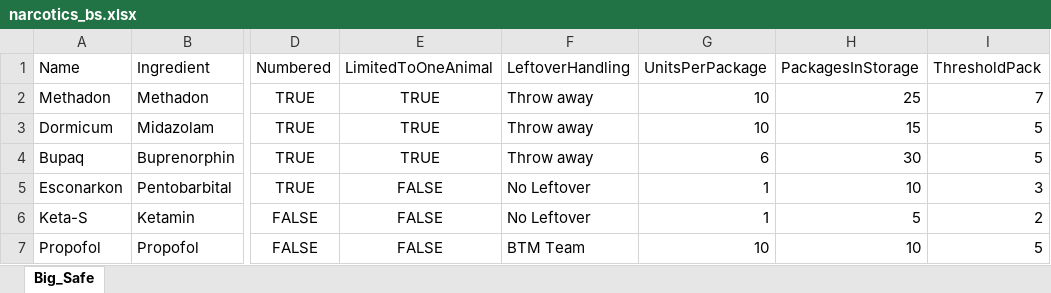
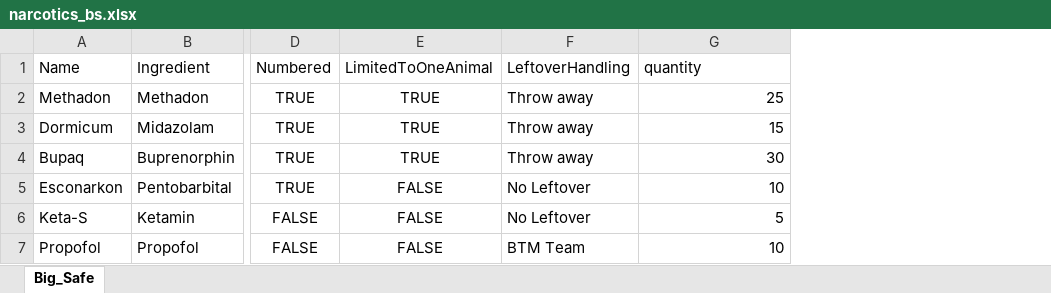
Before and after one commit to DigiBP/AS24TeamVector, an Excel workbook: narcotics_bs.xlsx, sheet Big_Safe, drawn as a sheet; only a part is shown, gaps mark what is left out; values as stored, in another font and other column widths than the file's, no borders; removed rows and columns are numbered as before the commit, all else as after; the diff names each change by its address in the sheet, - before the commit and + after, or states it on an @@ line.

```diff
--- a/narcotics_bs.xlsx (sheet Big_Safe)
+++ b/narcotics_bs.xlsx (sheet Big_Safe)
-column G (UnitsPerPackage), rows 2-7: 10 | 10 | 6 | 1 | 1 | 10
-column I (ThresholdPack), rows 2-7: 7 | 5 | 5 | 3 | 2 | 5
-G1: PackagesInStorage
+G1: quantity
```
Also changed, not shown: narcotics_ss.xlsx, 9 other files.
